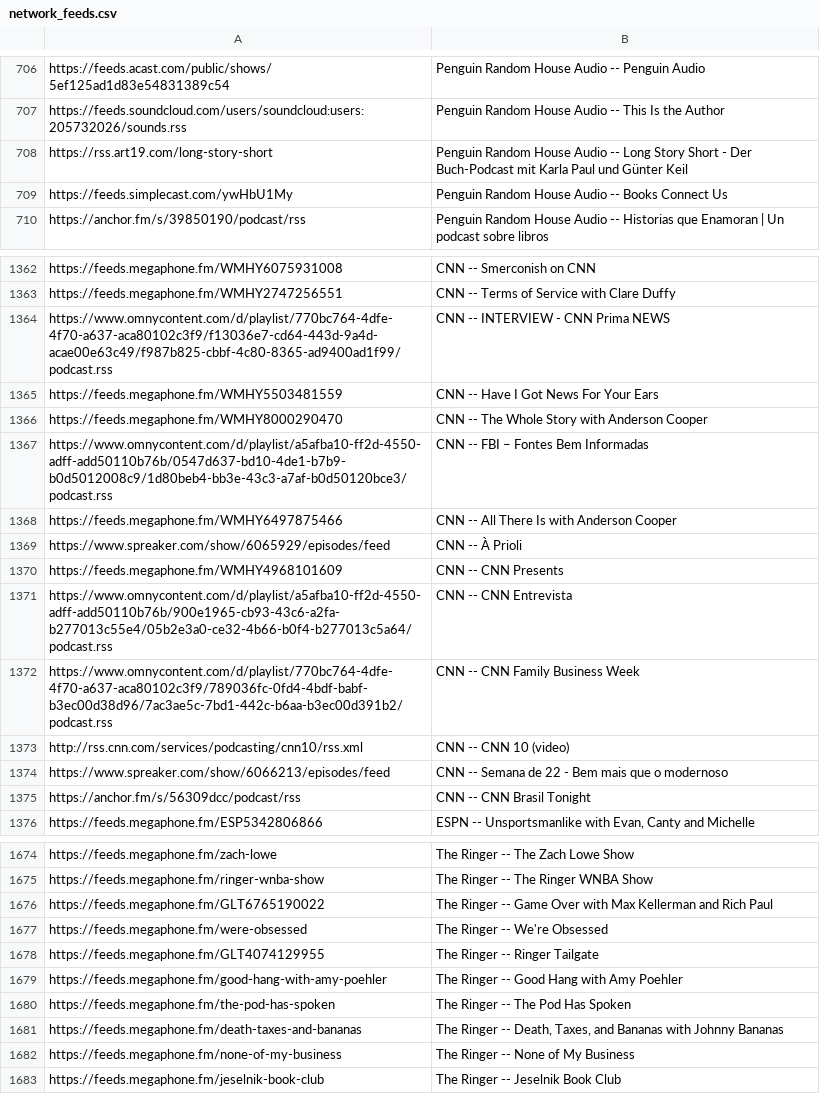
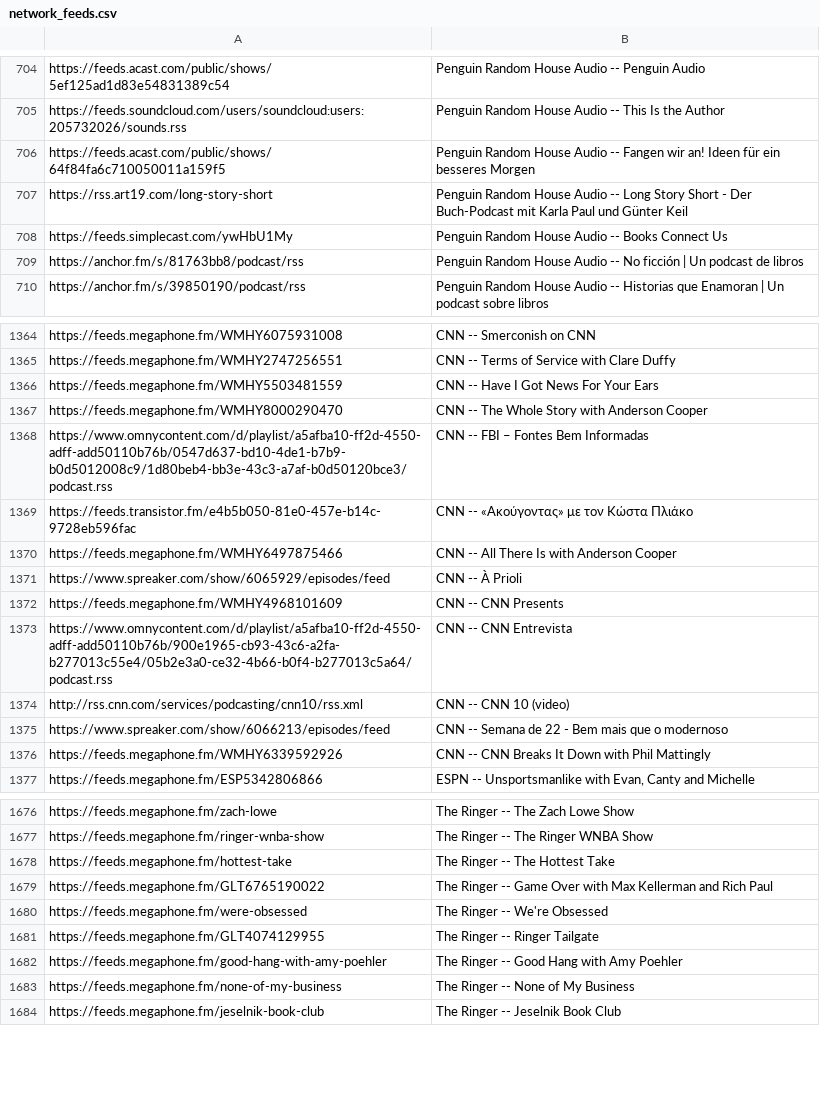
Before and after one commit to perlstein/abunchofcoconuts, a CSV file: data/network_feeds.csv, drawn as a sheet; only a part is shown, gaps mark what is left out; removed rows and columns are numbered as before the commit, all else as after; the diff covers the shown part only; the diff names each change by its address in the sheet, - before the commit and + after, or states it on an @@ line.

```diff
--- a/data/network_feeds.csv
+++ b/data/network_feeds.csv
+row 706: https://feeds.acast.com/public/shows/64f84fa6c710050011a159f5 | Penguin Random House Audio -- Fangen wir an! Ideen für ein besseres Morgen
+row 709: https://anchor.fm/s/81763bb8/podcast/rss | Penguin Random House Audio -- No ficción | Un podcast de libros
-row 1364: https://www.omnycontent.com/d/playlist/770bc764-4dfe-4f70-a637-aca80102c3f9/f13036e7-cd64-443d-9a4d-acae00e63c49/f987b825-cbbf-4c80-8365-ad9400ad1f99/podcast.rss | CNN -- INTERVIEW - CNN Prima NEWS
+row 1369: https://feeds.transistor.fm/e4b5b050-81e0-457e-b14c-9728eb596fac | CNN -- «Ακούγοντας» με τον Κώστα Πλιάκο
-row 1372: https://www.omnycontent.com/d/playlist/770bc764-4dfe-4f70-a637-aca80102c3f9/789036fc-0fd4-4bdf-babf-b3ec00d38d96/7ac3ae5c-7bd1-442c-b6aa-b3ec00d391b2/podcast.rss | CNN -- CNN Family Business Week
-row 1375: https://anchor.fm/s/56309dcc/podcast/rss | CNN -- CNN Brasil Tonight
+row 1376: https://feeds.megaphone.fm/WMHY6339592926 | CNN -- CNN Breaks It Down with Phil Mattingly
+row 1678: https://feeds.megaphone.fm/hottest-take | The Ringer -- The Hottest Take
-row 1680: https://feeds.megaphone.fm/the-pod-has-spoken | The Ringer -- The Pod Has Spoken
-row 1681: https://feeds.megaphone.fm/death-taxes-and-bananas | The Ringer -- Death, Taxes, and Bananas with Johnny Bananas
```
Also changed, not shown: 15 added rows, 40 removed rows, 35 moved rows and 1 edited cell elsewhere in this file, 1 other file.
